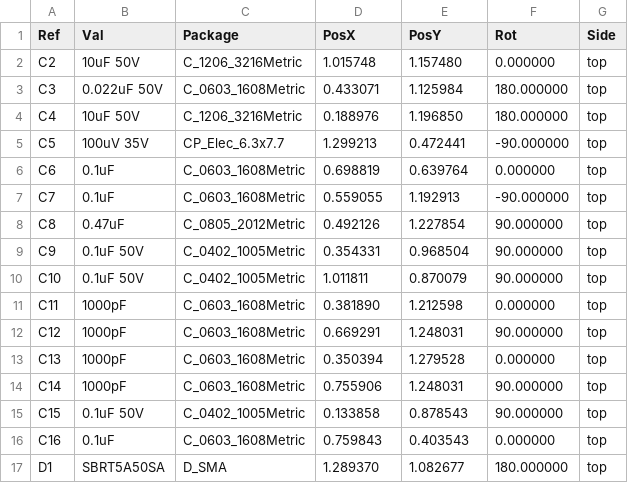
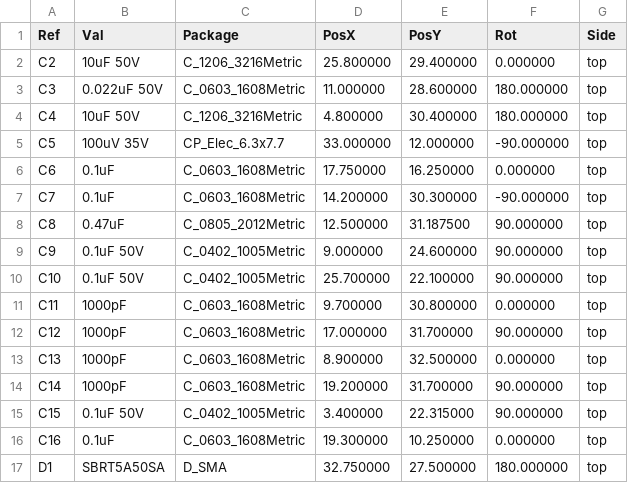
Before and after one commit to ghent360/PrntrBoardV2, a CSV file: hardware/Gerber/TMC2130_Driver-top-pos.csv, drawn as a sheet; only a part is shown; the diff covers the shown part only.

```diff
--- a/hardware/Gerber/TMC2130_Driver-top-pos.csv
+++ b/hardware/Gerber/TMC2130_Driver-top-pos.csv
@@ -1,17 +1,17 @@
 Ref,Val,Package,PosX,PosY,Rot,Side
-"C2","10uF 50V","C_1206_3216Metric",1.015748,1.157480,0.000000,top
-"C3","0.022uF 50V","C_0603_1608Metric",0.433071,1.125984,180.000000,top
-"C4","10uF 50V","C_1206_3216Metric",0.188976,1.196850,180.000000,top
-"C5","100uV 35V","CP_Elec_6.3x7.7",1.299213,0.472441,-90.000000,top
-"C6","0.1uF","C_0603_1608Metric",0.698819,0.639764,0.000000,top
-"C7","0.1uF","C_0603_1608Metric",0.559055,1.192913,-90.000000,top
-"C8","0.47uF","C_0805_2012Metric",0.492126,1.227854,90.000000,top
-"C9","0.1uF 50V","C_0402_1005Metric",0.354331,0.968504,90.000000,top
-"C10","0.1uF 50V","C_0402_1005Metric",1.011811,0.870079,90.000000,top
-"C11","1000pF","C_0603_1608Metric",0.381890,1.212598,0.000000,top
-"C12","1000pF","C_0603_1608Metric",0.669291,1.248031,90.000000,top
-"C13","1000pF","C_0603_1608Metric",0.350394,1.279528,0.000000,top
-"C14","1000pF","C_0603_1608Metric",0.755906,1.248031,90.000000,top
-"C15","0.1uF 50V","C_0402_1005Metric",0.133858,0.878543,90.000000,top
-"C16","0.1uF","C_0603_1608Metric",0.759843,0.403543,0.000000,top
-"D1","SBRT5A50SA","D_SMA",1.289370,1.082677,180.000000,top
+"C2","10uF 50V","C_1206_3216Metric",25.800000,29.400000,0.000000,top
+"C3","0.022uF 50V","C_0603_1608Metric",11.000000,28.600000,180.000000,top
+"C4","10uF 50V","C_1206_3216Metric",4.800000,30.400000,180.000000,top
+"C5","100uV 35V","CP_Elec_6.3x7.7",33.000000,12.000000,-90.000000,top
+"C6","0.1uF","C_0603_1608Metric",17.750000,16.250000,0.000000,top
+"C7","0.1uF","C_0603_1608Metric",14.200000,30.300000,-90.000000,top
+"C8","0.47uF","C_0805_2012Metric",12.500000,31.187500,90.000000,top
+"C9","0.1uF 50V","C_0402_1005Metric",9.000000,24.600000,90.000000,top
+"C10","0.1uF 50V","C_0402_1005Metric",25.700000,22.100000,90.000000,top
+"C11","1000pF","C_0603_1608Metric",9.700000,30.800000,0.000000,top
+"C12","1000pF","C_0603_1608Metric",17.000000,31.700000,90.000000,top
+"C13","1000pF","C_0603_1608Metric",8.900000,32.500000,0.000000,top
+"C14","1000pF","C_0603_1608Metric",19.200000,31.700000,90.000000,top
+"C15","0.1uF 50V","C_0402_1005Metric",3.400000,22.315000,90.000000,top
+"C16","0.1uF","C_0603_1608Metric",19.300000,10.250000,0.000000,top
+"D1","SBRT5A50SA","D_SMA",32.750000,27.500000,180.000000,top
```
Also changed, not shown: 18 edited cells elsewhere in this file, 15 other files.
